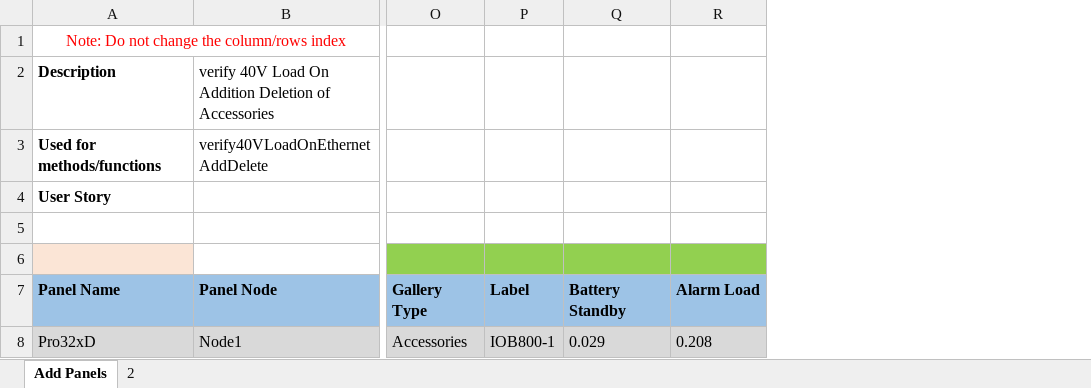
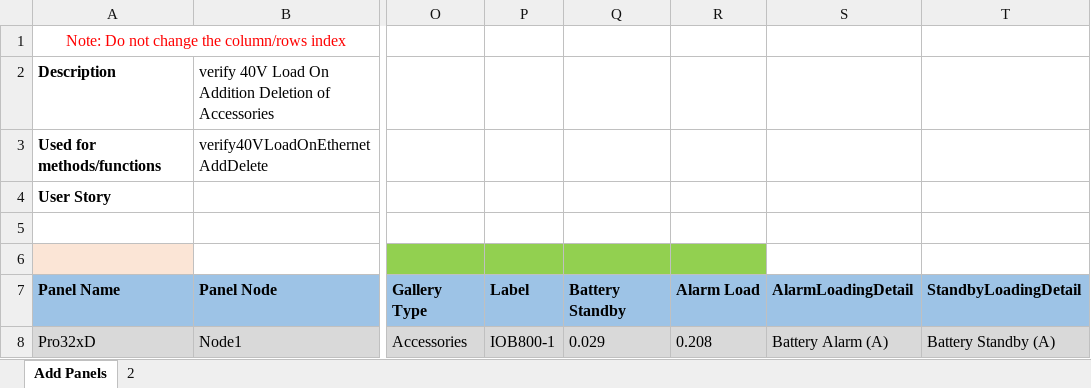
Before and after one commit to rohanpaw/DesktopInt, an Excel workbook: Test Data/TC_148_Verify_Battery_Standby_And_Alarm_Load_On_Addition_Deletion_Of_Slot_Cards.xlsx, sheet Add Panels, drawn as a sheet; only a part is shown, gaps mark what is left out; values as stored, in another font and other column widths than the file's, no borders; the diff names each change by its address in the sheet, - before the commit and + after, or states it on an @@ line.

Commit message:
Alarm Normal load method changes

```diff
--- a/Test Data/TC_148_Verify_Battery_Standby_And_Alarm_Load_On_Addition_Deletion_Of_Slot_Cards.xlsx (sheet Add Panels)
+++ b/Test Data/TC_148_Verify_Battery_Standby_And_Alarm_Load_On_Addition_Deletion_Of_Slot_Cards.xlsx (sheet Add Panels)
+column S, rows 7-8: AlarmLoadingDetail | Battery Alarm (A)
+column T, rows 7-8: StandbyLoadingDetail | Battery Standby (A)
```
Also changed, not shown: Test Data/TC_71688_Verify_Battery_Standby_On_Changing_CPU_FC.xlsx, Test Data/TC_71695_Verify_Battery_Standby_On_Addition_Deletion_Of_RBus_Connections_And_XBus_Template.xlsx, 31 other files.
